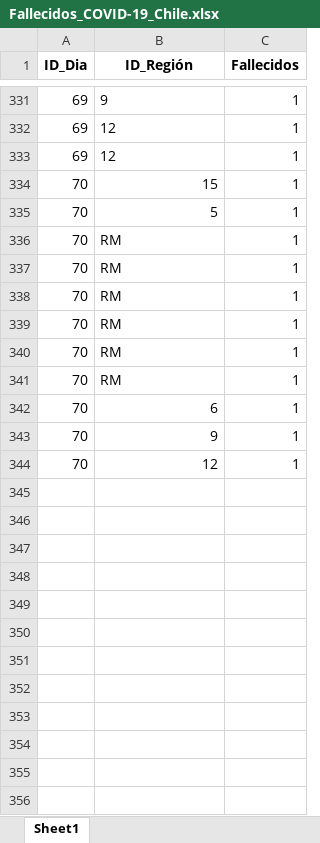
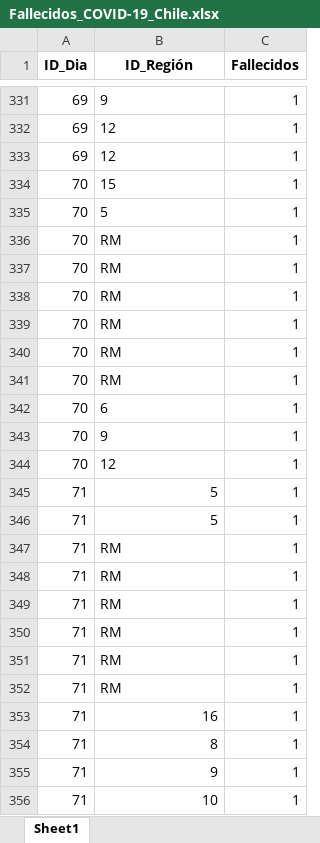
Before and after one commit to TheFaun/COVID-19-Chile, an Excel workbook: Database/xlsx/Fallecidos_COVID-19_Chile.xlsx, sheet Sheet1, drawn as a sheet; only a part is shown, gaps mark what is left out; values as stored, in another font and other column widths than the file's, no borders; the diff names each change by its address in the sheet, - before the commit and + after, or states it on an @@ line.

```diff
--- a/Database/xlsx/Fallecidos_COVID-19_Chile.xlsx (sheet Sheet1)
+++ b/Database/xlsx/Fallecidos_COVID-19_Chile.xlsx (sheet Sheet1)
-B334:B335 alignment: right
+B334:B335 alignment: left
-B342:B344 alignment: right
+B342:B344 alignment: left
+row 345: 71 | 5 | 1
+row 346: 71 | 5 | 1
+row 347: 71 | RM | 1
+row 348: 71 | RM | 1
+row 349: 71 | RM | 1
+row 350: 71 | RM | 1
+row 351: 71 | RM | 1
+row 352: 71 | RM | 1
+row 353: 71 | 16 | 1
+row 354: 71 | 8 | 1
+row 355: 71 | 9 | 1
+row 356: 71 | 10 | 1
```
Also changed, not shown: Database/xlsx/Fechas_COVID-19_Chile.xlsx, Database/xlsx/Infectados_COVID-19_Chile.xlsx, 7 other files.
